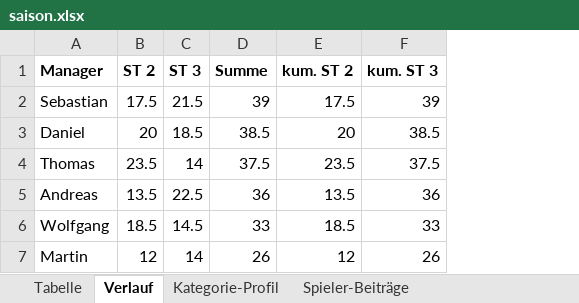
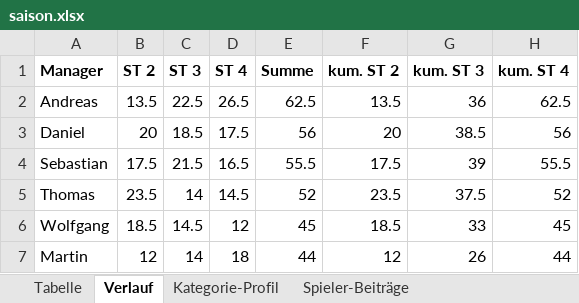
Before and after one commit to sebastianscheidel80-FOM/kicker-managerspiel, an Excel workbook: daten/saison.xlsx, sheet Verlauf, drawn as a sheet; values as stored, in another font and other column widths than the file's, no borders; removed rows and columns are numbered as before the commit, all else as after; the diff names each change by its address in the sheet, - before the commit and + after, or states it on an @@ line.

```diff
--- a/daten/saison.xlsx (sheet Verlauf)
+++ b/daten/saison.xlsx (sheet Verlauf)
+column D (ST 4), row 3: 17.5; rows 5-7: 14.5 | 12 | 18
+column H (kum. ST 4), row 3: 56; rows 5-7: 52 | 45 | 44
-row 2: Sebastian | 17.5 | 21.5 | 39 | 17.5 | 39
+row 2: Andreas | 13.5 | 22.5 | 26.5 | 62.5 | 13.5 | 36 | 62.5
-E3 (Summe): 38.5
+E3 (Summe): 56
+row 4: Sebastian | 17.5 | 21.5 | 16.5 | 55.5 | 17.5 | 39 | 55.5
-E5 (Summe): 37.5
+E5 (Summe): 52
-row 5: Andreas | 13.5 | 22.5 | 36 | 13.5 | 36
-E6 (Summe): 33
+E6 (Summe): 45
-E7 (Summe): 26
+E7 (Summe): 44
```
Also changed, not shown: sheet Spieler-Beiträge, sheet Kategorie-Profil, sheet Tabelle, 28 other files.
